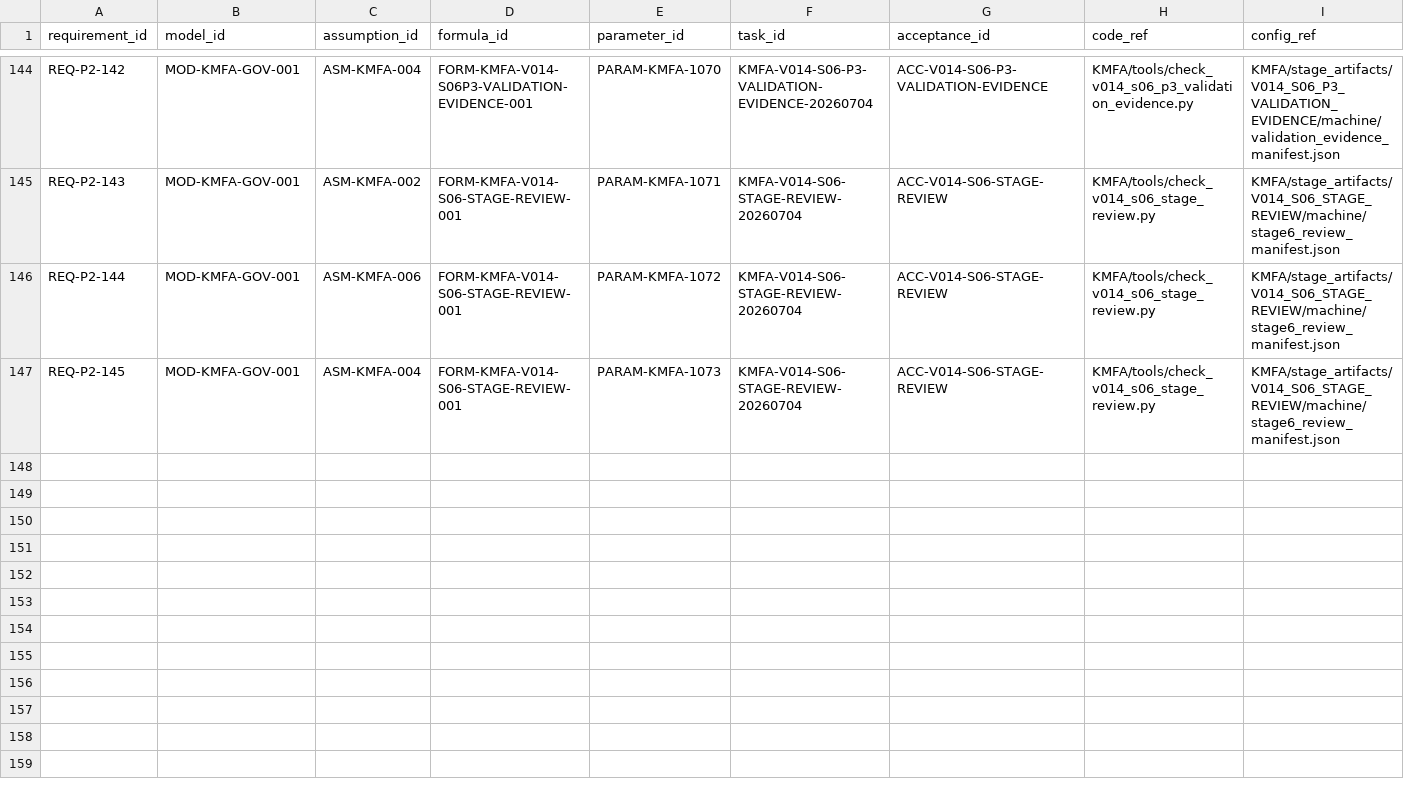
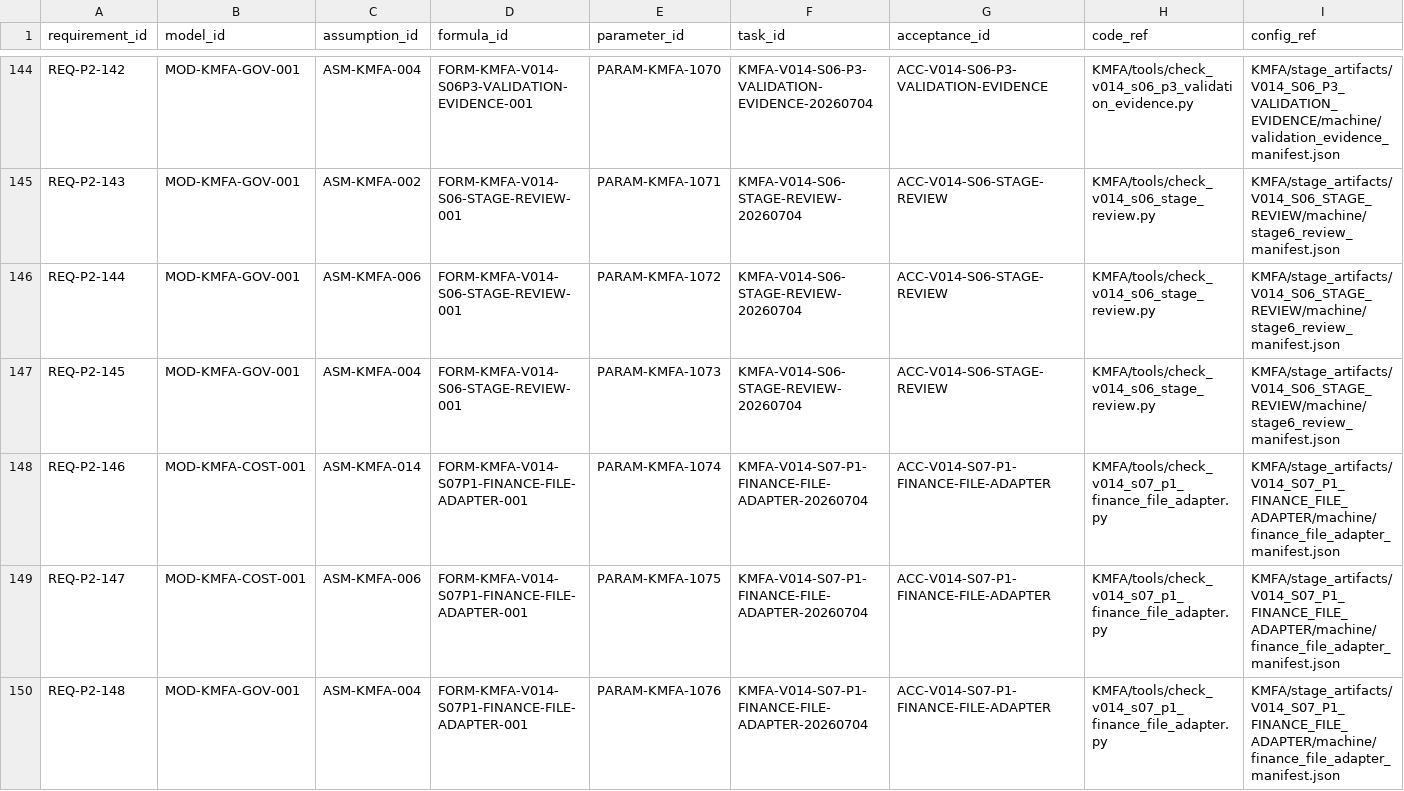
Before and after one commit to LinzeColin/KMOS, a CSV file: KMFA/docs/governance/TRACEABILITY_MATRIX.csv, drawn as a sheet; only a part is shown, gaps mark what is left out; rows hold the shown columns only; the diff names each change by its address in the sheet, - before the commit and + after, or states it on an @@ line.

```diff
--- a/KMFA/docs/governance/TRACEABILITY_MATRIX.csv
+++ b/KMFA/docs/governance/TRACEABILITY_MATRIX.csv
+row 148: REQ-P2-146 | MOD-KMFA-COST-001 | ASM-KMFA-014 | FORM-KMFA-V014-S07P1-FINANCE-FILE-ADAPTER-001 | PARAM-KMFA-1074 | KMFA-V014-S07-P1-FINANCE-FILE-ADAPTER-20260704 | ACC-V014-S07-P1-FINANCE-FILE-ADAPTER | KMFA/tools/check_v014_s07_p1_finance_file_adapter.py | KMFA/stage_artifacts/V014_S07_P1_FINANCE_FILE_ADAPTER/machine/finance_file_adapter_manifest.json
+row 149: REQ-P2-147 | MOD-KMFA-COST-001 | ASM-KMFA-006 | FORM-KMFA-V014-S07P1-FINANCE-FILE-ADAPTER-001 | PARAM-KMFA-1075 | KMFA-V014-S07-P1-FINANCE-FILE-ADAPTER-20260704 | ACC-V014-S07-P1-FINANCE-FILE-ADAPTER | KMFA/tools/check_v014_s07_p1_finance_file_adapter.py | KMFA/stage_artifacts/V014_S07_P1_FINANCE_FILE_ADAPTER/machine/finance_file_adapter_manifest.json
+row 150: REQ-P2-148 | MOD-KMFA-GOV-001 | ASM-KMFA-004 | FORM-KMFA-V014-S07P1-FINANCE-FILE-ADAPTER-001 | PARAM-KMFA-1076 | KMFA-V014-S07-P1-FINANCE-FILE-ADAPTER-20260704 | ACC-V014-S07-P1-FINANCE-FILE-ADAPTER | KMFA/tools/check_v014_s07_p1_finance_file_adapter.py | KMFA/stage_artifacts/V014_S07_P1_FINANCE_FILE_ADAPTER/machine/finance_file_adapter_manifest.json
```
Also changed, not shown: KMFA/docs/governance/parameter_registry.csv, 30 other files.
